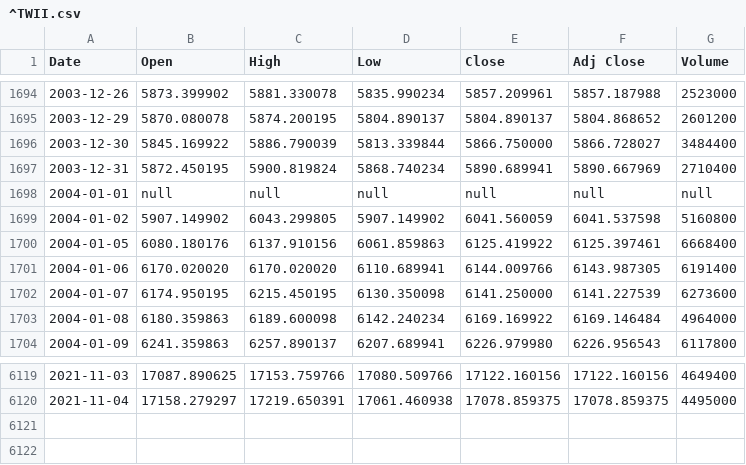
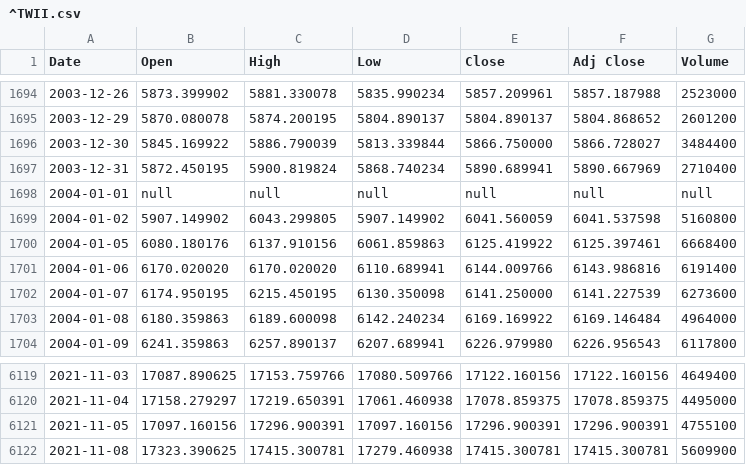
Before and after one commit to KKQanT/sys-steel-scrap-project, a CSV file: data/yahoo/^TWII.csv, drawn as a sheet; only a part is shown, gaps mark what is left out.

```diff
--- a/data/yahoo/^TWII.csv
+++ b/data/yahoo/^TWII.csv
@@ -1700,3 +1700,3 @@ Date,Open,High,Low,Close,Adj Close,Volume
 2004-01-05,6080.180176,6137.910156,6061.859863,6125.419922,6125.397461,6668400
-2004-01-06,6170.020020,6170.020020,6110.689941,6144.009766,6143.987305,6191400
+2004-01-06,6170.020020,6170.020020,6110.689941,6144.009766,6143.986816,6191400
 2004-01-07,6174.950195,6215.450195,6130.350098,6141.250000,6141.227539,6273600
@@ -6120 +6120,3 @@ Date,Open,High,Low,Close,Adj Close,Volume
 2021-11-04,17158.279297,17219.650391,17061.460938,17078.859375,17078.859375,4495000
+2021-11-05,17097.160156,17296.900391,17097.160156,17296.900391,17296.900391,4755100
+2021-11-08,17323.390625,17415.300781,17279.460938,17415.300781,17415.300781,5609900
```
Also changed, not shown: data/yahoo/000333.SZ.csv, data/yahoo/601899.SS.csv, 13 other files.
